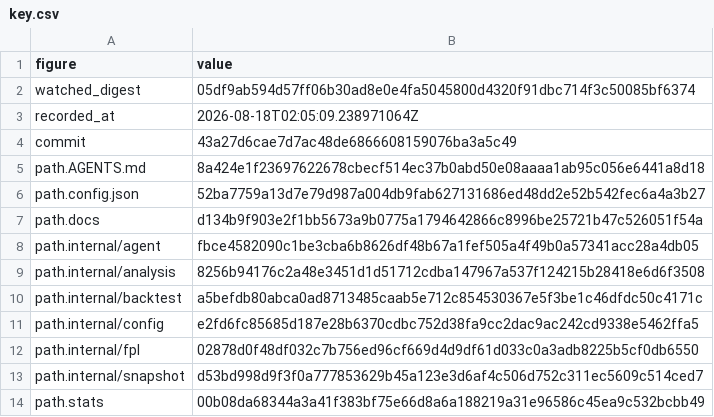
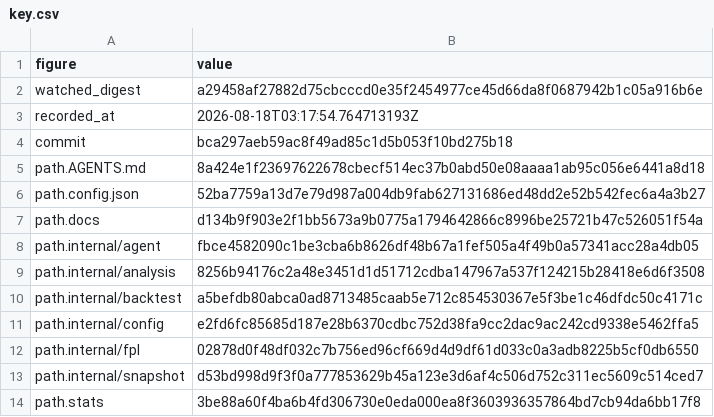
Before and after one commit to beeradb/FPL-Armband, a CSV file: reviews/2026-08-17-worldview-rewrite-and-prior-reactivity/key.csv, drawn as a sheet.

Commit message:
Record the worldview rewrite and the prior-reactivity 2x2, with their evidence
The worldview observable measures REWRITE in 8 of 8 cells at all three
registered cutoffs: the fresh optimum turns over about 4-5 players a week,
flat across the season, budget-bounded and named-not-bounded on
availability. The registered 2x2 resolves the LEVERS contrast — a chip plan
set on the calendar, anticipated and fielded properly, +73.0 a season
against its own threshold of 36.2, Holm 0.0105, wild 0.0078 — while the
prior contrast stays unresolved (-20.4 against 107.7) and the interaction
points the predicted way without resolving (+19.4 against 67.0). The
decomposition is recorded beside the verdict: chip week payouts are about 16
a season; the rest is the free hit, anticipation and fielding. Per the
user's direction the results live in the vault notes, not AGENTS.md. Cells,
contrast script, finding and regenerated accuracy snapshot ride with the
record.

```diff
--- a/reviews/2026-08-17-worldview-rewrite-and-prior-reactivity/key.csv
+++ b/reviews/2026-08-17-worldview-rewrite-and-prior-reactivity/key.csv
@@ -1,5 +1,5 @@
 figure,value
-watched_digest,05df9ab594d57ff06b30ad8e0e4fa5045800d4320f91dbc714f3c50085bf6374
-recorded_at,2026-08-18T02:05:09.238971064Z
-commit,43a27d6cae7d7ac48de6866608159076ba3a5c49
+watched_digest,a29458af27882d75cbcccd0e35f2454977ce45d66da8f0687942b1c05a916b6e
+recorded_at,2026-08-18T03:17:54.764713193Z
+commit,bca297aeb59ac8f49ad85c1d5b053f10bd275b18
 path.AGENTS.md,8a424e1f23697622678cbecf514ec37b0abd50e08aaaa1ab95c056e6441a8d18
@@ -13,2 +13,2 @@ path.internal/fpl,02878d0f48df032c7b756ed96cf669d4d9df61d033c0a3adb8225b5cf0db65
 path.internal/snapshot,d53bd998d9f3f0a777853629b45a123e3d6af4c506d752c311ec5609c514ced7
-path.stats,00b08da68344a3a41f383bf75e66d8a6a188219a31e96586c45ea9c532bcbb49
+path.stats,3be88a60f4ba6b4fd306730e0eda000ea8f3603936357864bd7cb94da6bb17f8
```
Also changed, not shown: 8 other files.
